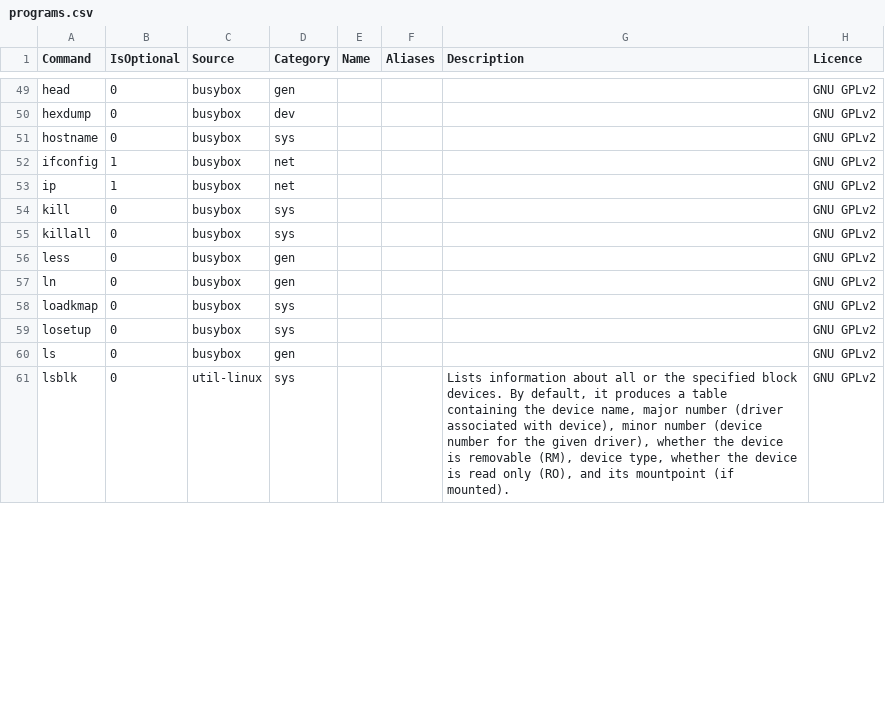
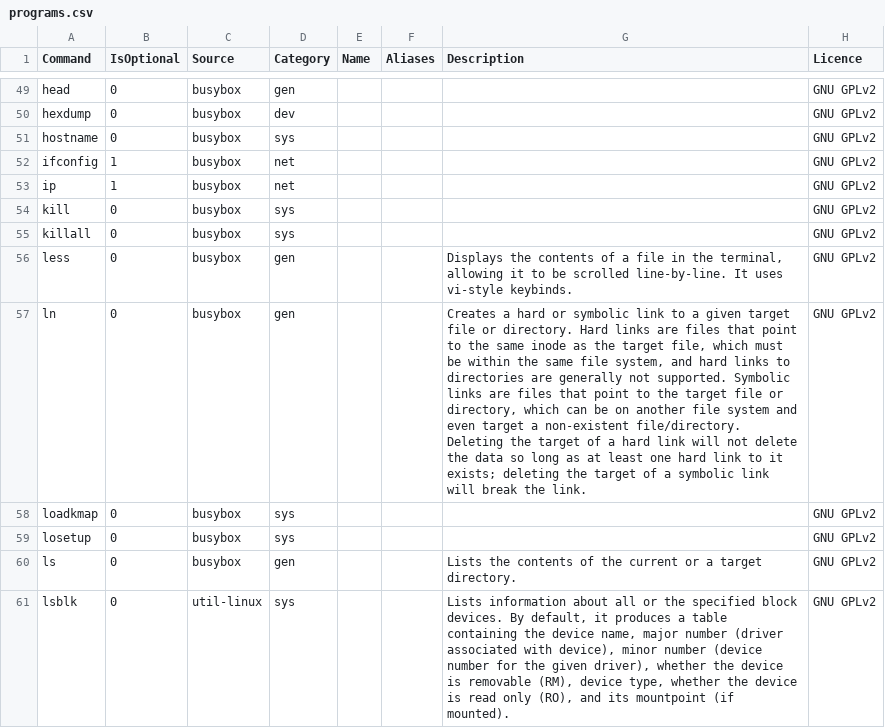
Before and after one commit to SharktasticA/shorkhelp, a CSV file: programs.csv, drawn as a sheet; only a part is shown, gaps mark what is left out; the diff covers the shown part only.

```diff
--- a/programs.csv
+++ b/programs.csv
@@ -55,7 +55,7 @@ kill,0,busybox,sys,,,,GNU GPLv2
 killall,0,busybox,sys,,,,GNU GPLv2
-less,0,busybox,gen,,,,GNU GPLv2
-ln,0,busybox,gen,,,,GNU GPLv2
+less,0,busybox,gen,,,"Displays the contents of a file in the terminal, allowing it to be scrolled line-by-line. It uses vi-style keybinds.",GNU GPLv2
+ln,0,busybox,gen,,,"Creates a hard or symbolic link to a given target file or directory. Hard links are files that point to the same inode as the target file, which must be within the same file system, and hard links to directories are generally not supported. Symbolic links are files that point to the target file or directory, which can be on another file system and even target a non-existent file/directory. Deleting the target of a hard link will not delete the data so long as at least one hard link to it exists; deleting the target of a symbolic link will break the link.",GNU GPLv2
 loadkmap,0,busybox,sys,,,,GNU GPLv2
 losetup,0,busybox,sys,,,,GNU GPLv2
-ls,0,busybox,gen,,,,GNU GPLv2
+ls,0,busybox,gen,,,Lists the contents of the current or a target directory.,GNU GPLv2
 lsblk,0,util-linux,sys,,,"Lists information about all or the specified block devices. By default, it produces a table containing the device name, major number (driver associated with device), minor number (device number for the given driver), whether the device is removable (RM), device type, whether the device is read only (RO), and its mountpoint (if mounted).",GNU GPLv2
```
Also changed, not shown: 12 edited cells elsewhere in this file.
